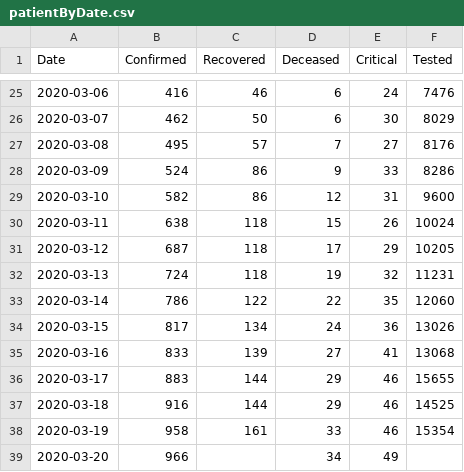
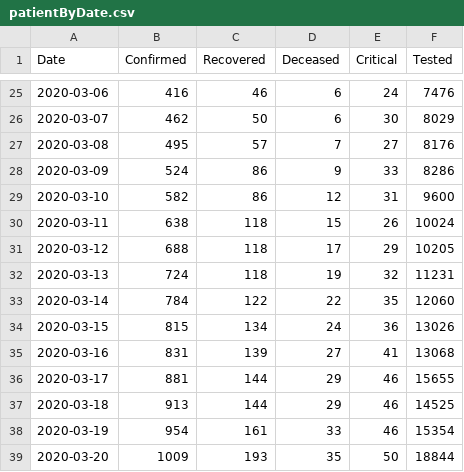
Before and after one commit to woshahua/corona_server, a CSV file: staticFile/patientByDate.csv, drawn as a sheet; only a part is shown, gaps mark what is left out.

```diff
--- a/staticFile/patientByDate.csv
+++ b/staticFile/patientByDate.csv
@@ -30,10 +30,10 @@ Date,Confirmed,Recovered,Deceased,Critical,Tested
 2020-03-11,638,118,15,26,10024
-2020-03-12,687,118,17,29,10205
+2020-03-12,688,118,17,29,10205
 2020-03-13,724,118,19,32,11231
-2020-03-14,786,122,22,35,12060
-2020-03-15,817,134,24,36,13026
-2020-03-16,833,139,27,41,13068
-2020-03-17,883,144,29,46,15655
-2020-03-18,916,144,29,46,14525
-2020-03-19,958,161,33,46,15354
-2020-03-20,966,,34,49,
+2020-03-14,784,122,22,35,12060
+2020-03-15,815,134,24,36,13026
+2020-03-16,831,139,27,41,13068
+2020-03-17,881,144,29,46,15655
+2020-03-18,913,144,29,46,14525
+2020-03-19,954,161,33,46,15354
+2020-03-20,1009,193,35,50,18844
```
Also changed, not shown: staticFile/patientByLocation.csv, 4 other files.
